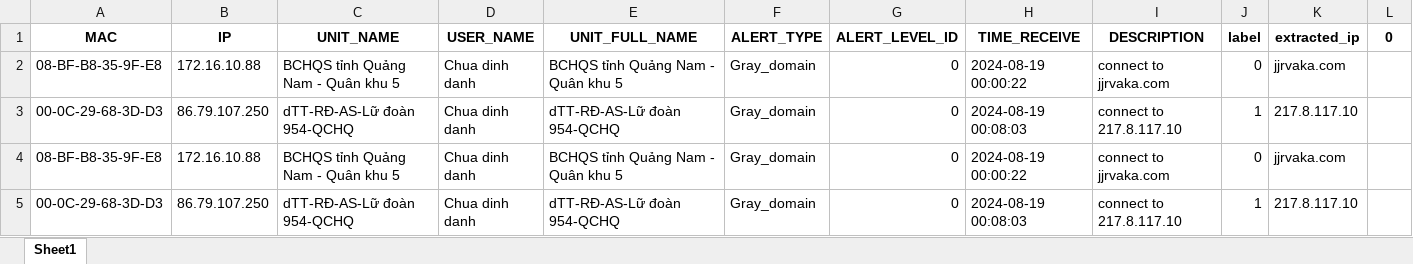
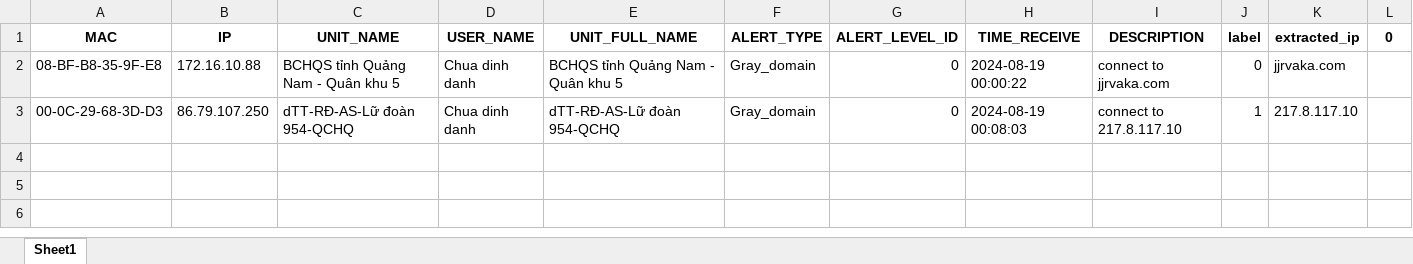
Before and after one commit to CattyTN/FMS_monitor_virus_autocheck, an Excel workbook: ram.xlsx, sheet Sheet1, drawn as a sheet; values as stored, in another font and other column widths than the file's, no borders; the diff names each change by its address in the sheet, - before the commit and + after, or states it on an @@ line.

```diff
--- a/ram.xlsx (sheet Sheet1)
+++ b/ram.xlsx (sheet Sheet1)
-row 4: 08-BF-B8-35-9F-E8 | 172.16.10.88 | BCHQS tỉnh Quảng Nam - Quân khu 5 | Chua dinh danh | BCHQS tỉnh Quảng Nam - Quân khu 5 | Gray_domain | 0 | 2024-08-19 00:00:22 | connect to jjrvaka.com | 0 | jjrvaka.com
-row 5: 00-0C-29-68-3D-D3 | 86.79.107.250 | dTT-RĐ-AS-Lữ đoàn 954-QCHQ | Chua dinh danh | dTT-RĐ-AS-Lữ đoàn 954-QCHQ | Gray_domain | 0 | 2024-08-19 00:08:03 | connect to 217.8.117.10 | 1 | 217.8.117.10
```
Also changed, not shown: chart.xlsx, parameter.xlsx, 7 other files.
